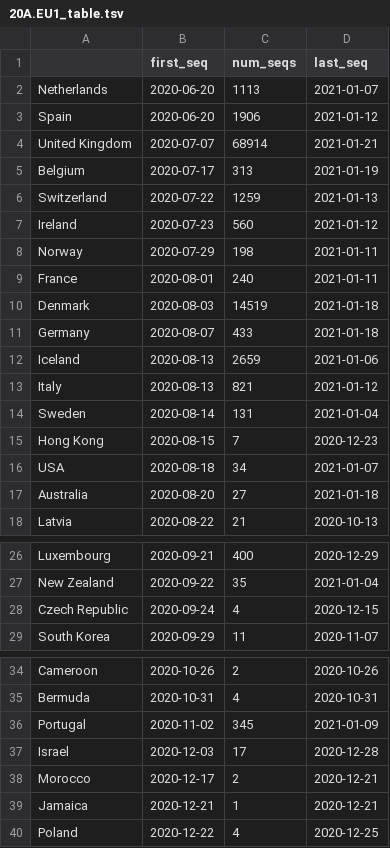
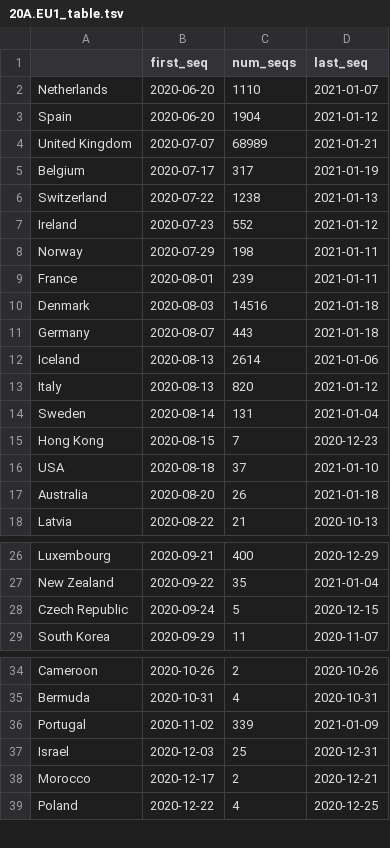
Before and after one commit to hodcroftlab/covariants, a TSV file: cluster_tables/20A.EU1_table.tsv, drawn as a sheet; only a part is shown, gaps mark what is left out.

```diff
--- a/cluster_tables/20A.EU1_table.tsv
+++ b/cluster_tables/20A.EU1_table.tsv
@@ -1,18 +1,18 @@
 	first_seq	num_seqs	last_seq
-Netherlands	2020-06-20	1113	2021-01-07
-Spain	2020-06-20	1906	2021-01-12
-United Kingdom	2020-07-07	68914	2021-01-21
-Belgium	2020-07-17	313	2021-01-19
-Switzerland	2020-07-22	1259	2021-01-13
-Ireland	2020-07-23	560	2021-01-12
+Netherlands	2020-06-20	1110	2021-01-07
+Spain	2020-06-20	1904	2021-01-12
+United Kingdom	2020-07-07	68989	2021-01-21
+Belgium	2020-07-17	317	2021-01-19
+Switzerland	2020-07-22	1238	2021-01-13
+Ireland	2020-07-23	552	2021-01-12
 Norway	2020-07-29	198	2021-01-11
-France	2020-08-01	240	2021-01-11
-Denmark	2020-08-03	14519	2021-01-18
-Germany	2020-08-07	433	2021-01-18
-Iceland	2020-08-13	2659	2021-01-06
-Italy	2020-08-13	821	2021-01-12
+France	2020-08-01	239	2021-01-11
+Denmark	2020-08-03	14516	2021-01-18
+Germany	2020-08-07	443	2021-01-18
+Iceland	2020-08-13	2614	2021-01-06
+Italy	2020-08-13	820	2021-01-12
 Sweden	2020-08-14	131	2021-01-04
 Hong Kong	2020-08-15	7	2020-12-23
-USA	2020-08-18	34	2021-01-07
-Australia	2020-08-20	27	2021-01-18
+USA	2020-08-18	37	2021-01-10
+Australia	2020-08-20	26	2021-01-18
 Latvia	2020-08-22	21	2020-10-13
@@ -27,3 +27,3 @@ Luxembourg	2020-09-21	400	2020-12-29
 New Zealand	2020-09-22	35	2021-01-04
-Czech Republic	2020-09-24	4	2020-12-15
+Czech Republic	2020-09-24	5	2020-12-15
 South Korea	2020-09-29	11	2020-11-07
@@ -35,6 +35,5 @@ Cameroon	2020-10-26	2	2020-10-26
 Bermuda	2020-10-31	4	2020-10-31
-Portugal	2020-11-02	345	2021-01-09
-Israel	2020-12-03	17	2020-12-28
+Portugal	2020-11-02	339	2021-01-09
+Israel	2020-12-03	25	2020-12-31
 Morocco	2020-12-17	2	2020-12-21
-Jamaica	2020-12-21	1	2020-12-21
 Poland	2020-12-22	4	2020-12-25
```
Also changed, not shown: cluster_tables/S.A626S_table.tsv, cluster_tables/S.E484_table.tsv, 51 other files.
